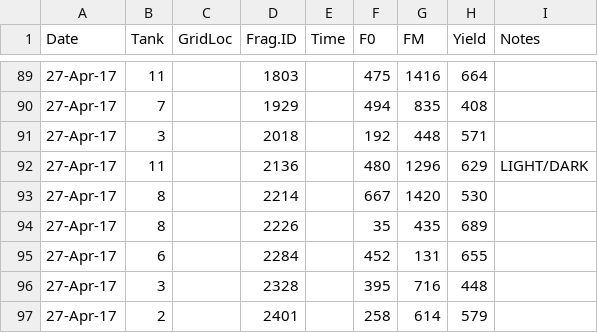
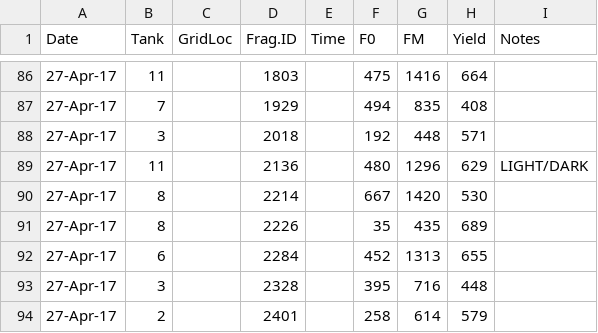
Before and after one commit to shaylematsuda/Hawaiian-coral-thermal-tolerance, a CSV file: Data/PAM_20170427.csv, drawn as a sheet; only a part is shown, gaps mark what is left out; the diff covers the shown part only.

```diff
--- a/Data/PAM_20170427.csv
+++ b/Data/PAM_20170427.csv
@@ -94,3 +91,3 @@ Date,Tank,GridLoc,Frag.ID,Time,F0,FM,Yield,Notes
 27-Apr-17,8,,2226,,35,435,689,
-27-Apr-17,6,,2284,,452,131,655,
+27-Apr-17,6,,2284,,452,1313,655,
 27-Apr-17,3,,2328,,395,716,448,
```
Also changed, not shown: 4 removed rows and 48 edited cells elsewhere in this file, Data/PAM_20170420.csv, Data/PAM_20170504.csv, 11 other files.
